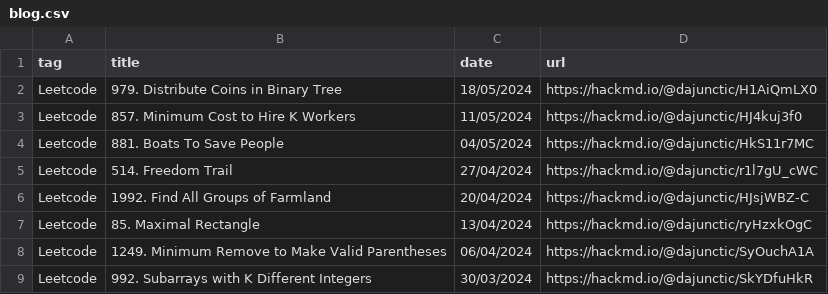
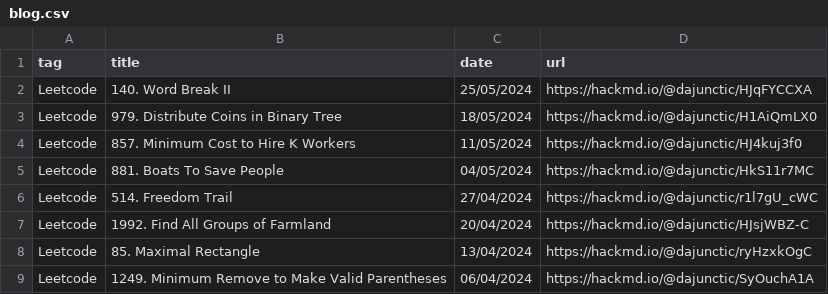
Before and after one commit to dajunctic/dajunctic.github.io, a CSV file: assets/data/blog.csv, drawn as a sheet; only a part is shown; the shorter side is filled out with more unchanged rows; the diff names each change by its address in the sheet, - before the commit and + after, or states it on an @@ line.

Commit message:
Add Pygame Tutorial 14 and Leetcode Daily Solution 25/05

```diff
--- a/assets/data/blog.csv
+++ b/assets/data/blog.csv
+row 2: Leetcode | 140. Word Break II | 25/05/2024 | https://hackmd.io/@dajunctic/HJqFYCCXA
```
Also changed, not shown: 1 other file.
